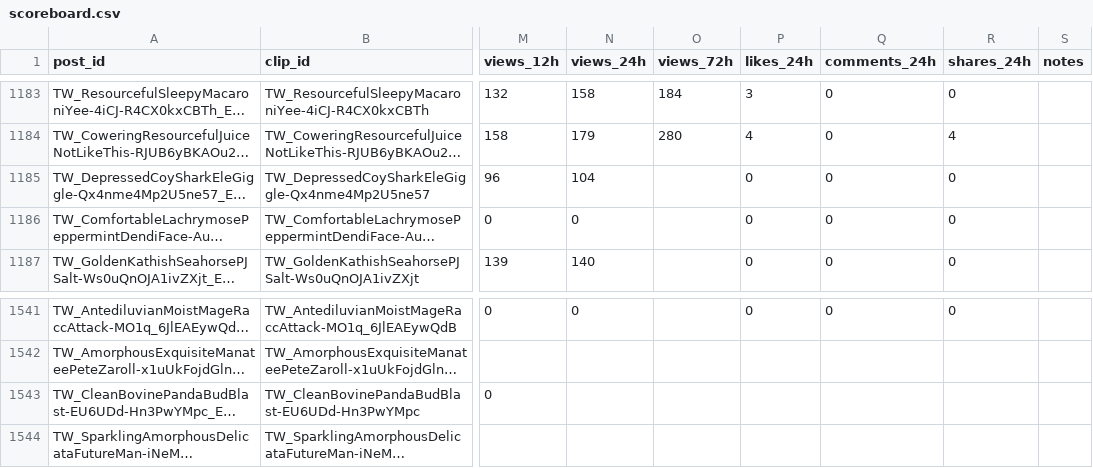
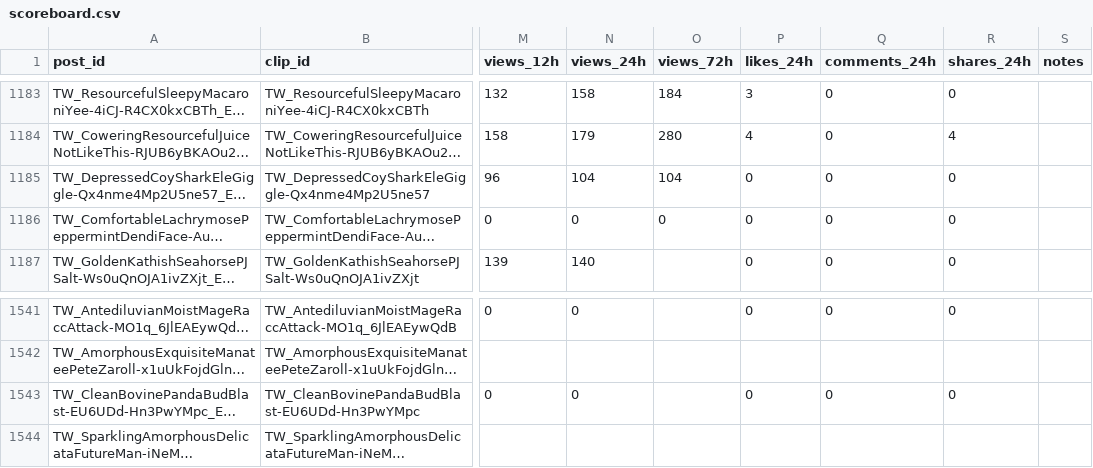
Before and after one commit to ty2mcdwdhw-hash/okx-proxy, a CSV file: GTA6_AUTO_CLIPPER/scoreboard.csv, drawn as a sheet; only a part is shown, gaps mark what is left out; long unchanged cells end in …; the diff names each change by its address in the sheet, - before the commit and + after, or states it on an @@ line.

```diff
--- a/GTA6_AUTO_CLIPPER/scoreboard.csv
+++ b/GTA6_AUTO_CLIPPER/scoreboard.csv
-O1185 (views_72h): (empty)
+O1185 (views_72h): 104
-O1186 (views_72h): (empty)
+O1186 (views_72h): 0
-N1543 (views_24h): (empty)
+N1543 (views_24h): 0
-P1543 (likes_24h): (empty)
+P1543 (likes_24h): 0
-Q1543 (comments_24h): (empty)
+Q1543 (comments_24h): 0
-R1543 (shares_24h): (empty)
+R1543 (shares_24h): 0
```
Also changed, not shown: 50 other files.
